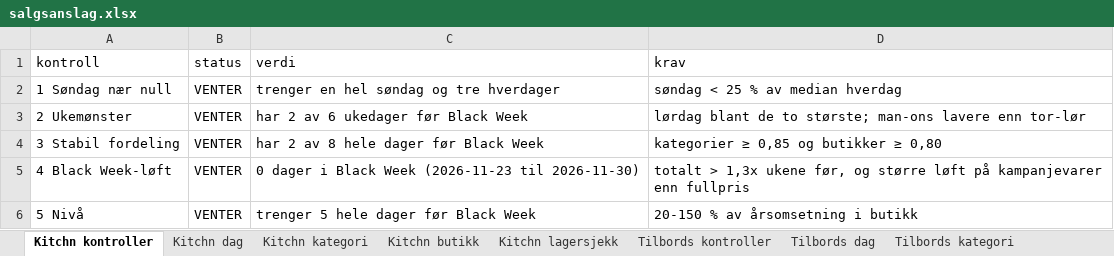
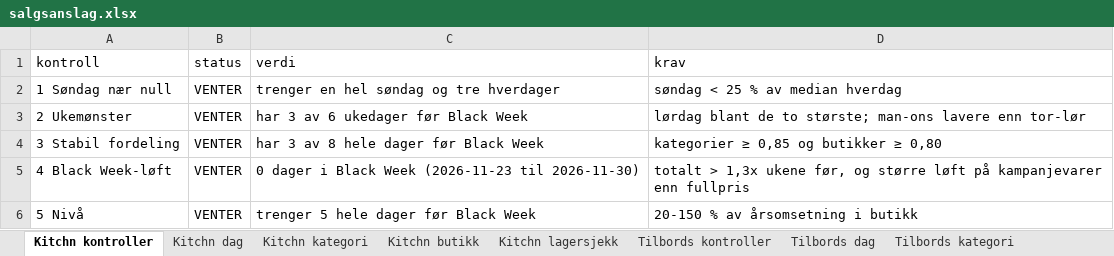
Before and after one commit to hakonbfuglu-hub/kitchn-tilbords-nowcast, an Excel workbook: rapport/salgsanslag/salgsanslag.xlsx, sheet Kitchn kontroller, drawn as a sheet; values as stored, in another font and other column widths than the file's, no borders; the diff names each change by its address in the sheet, - before the commit and + after, or states it on an @@ line.

```diff
--- a/rapport/salgsanslag/salgsanslag.xlsx (sheet Kitchn kontroller)
+++ b/rapport/salgsanslag/salgsanslag.xlsx (sheet Kitchn kontroller)
-C3 (verdi): har 2 av 6 ukedager før Black Week
+C3 (verdi): har 3 av 6 ukedager før Black Week
-C4 (verdi): har 2 av 8 hele dager før Black Week
+C4 (verdi): har 3 av 8 hele dager før Black Week
```
Also changed, not shown: sheet Tilbords lagersjekk, sheet Kitchn lagersjekk, sheet Tilbords dag, sheet Kitchn dag, sheet Tilbords kategori, sheet Kitchn kategori, 3 more sheets, 30 other files.
